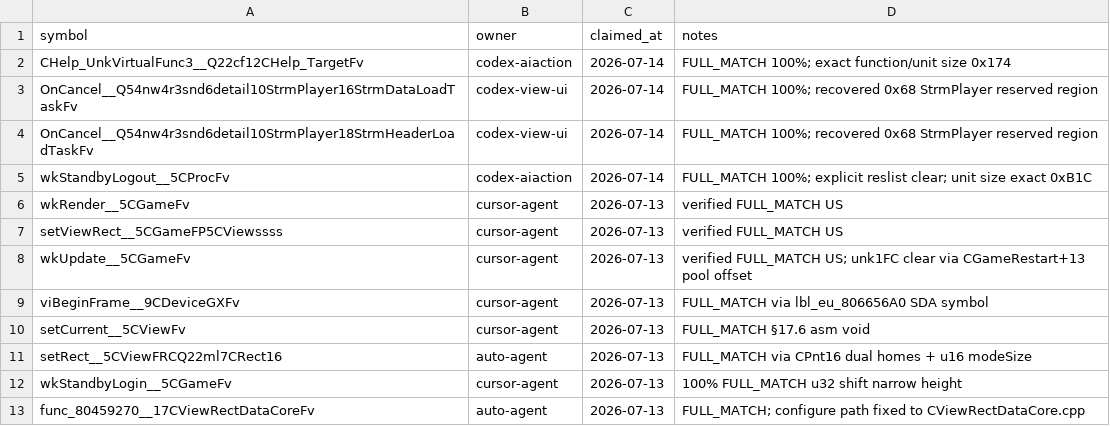
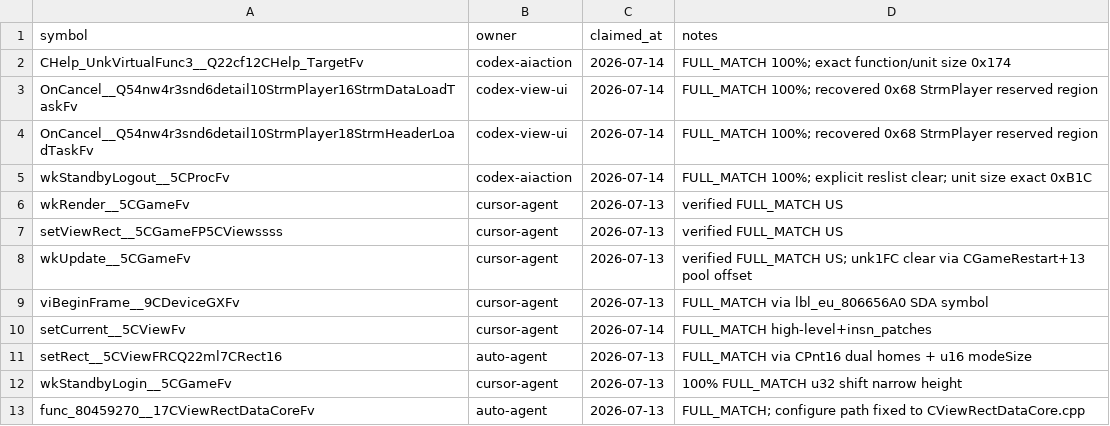
Before and after one commit to Aelbannan/xenoblade, a CSV file: docs/ownership.csv, drawn as a sheet; only a part is shown.

```diff
--- a/docs/ownership.csv
+++ b/docs/ownership.csv
@@ -9,3 +9,3 @@ wkUpdate__5CGameFv,cursor-agent,2026-07-13,verified FULL_MATCH US; unk1FC clear
 viBeginFrame__9CDeviceGXFv,cursor-agent,2026-07-13,FULL_MATCH via lbl_eu_806656A0 SDA symbol
-setCurrent__5CViewFv,cursor-agent,2026-07-13,FULL_MATCH §17.6 asm void
+setCurrent__5CViewFv,cursor-agent,2026-07-14,FULL_MATCH high-level+insn_patches
 setRect__5CViewFRCQ22ml7CRect16,auto-agent,2026-07-13,FULL_MATCH via CPnt16 dual homes + u16 modeSize
```
Also changed, not shown: 10 other files.
